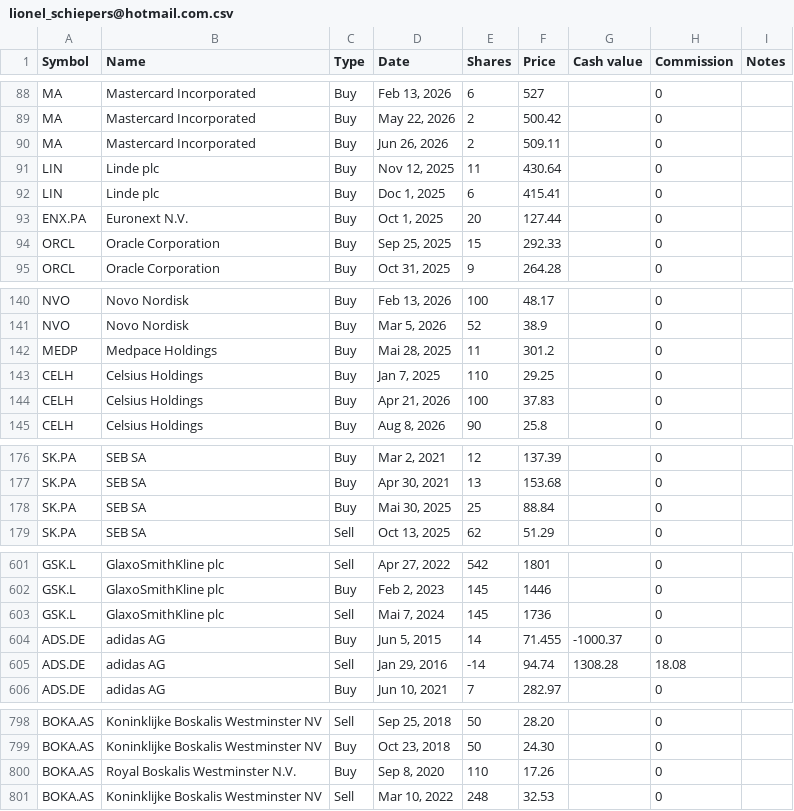
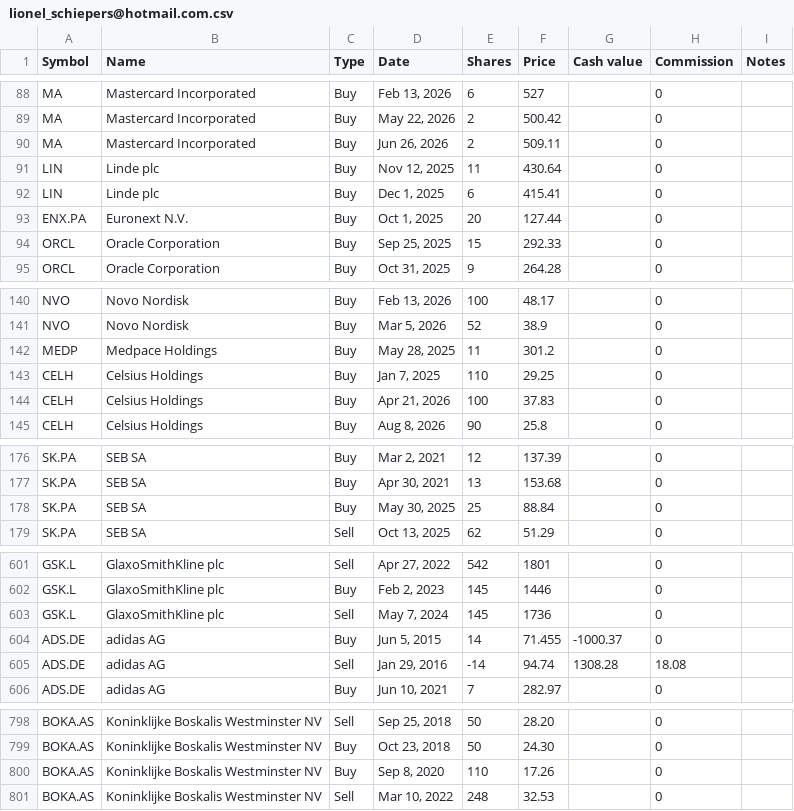
Before and after one commit to lionelschiepers/StockQuotes.Portfolio, a CSV file: Portfolio/lionel_schiepers@hotmail.com.csv, drawn as a sheet; only a part is shown, gaps mark what is left out.

Commit message:
Normalize portfolio CSV entries
Correct localized month names and standardize the Boskalis company name.

```diff
--- a/Portfolio/lionel_schiepers@hotmail.com.csv
+++ b/Portfolio/lionel_schiepers@hotmail.com.csv
@@ -91,3 +91,3 @@ MA,Mastercard Incorporated,Buy,"Jun 26, 2026",2,509.11,,0,
 LIN,Linde plc,Buy,"Nov 12, 2025",11,430.64,,0,
-LIN,Linde plc,Buy,"Doc 1, 2025",6,415.41,,0,
+LIN,Linde plc,Buy,"Dec 1, 2025",6,415.41,,0,
 ENX.PA,Euronext N.V.,Buy,"Oct 1, 2025",20,127.44,,0,
@@ -141,3 +141,3 @@ NVO,Novo Nordisk,Buy,"Feb 13, 2026",100,48.17,,0,
 NVO,Novo Nordisk,Buy,"Mar 5, 2026",52,38.9,,0,
-MEDP,Medpace Holdings,Buy,"Mai 28, 2025",11,301.2,,0,
+MEDP,Medpace Holdings,Buy,"May 28, 2025",11,301.2,,0,
 CELH,Celsius Holdings,Buy,"Jan 7, 2025",110,29.25,,0,
@@ -177,3 +177,3 @@ SK.PA,SEB SA,Buy,"Mar 2, 2021",12,137.39,,0,
 SK.PA,SEB SA,Buy,"Apr 30, 2021",13,153.68,,0,
-SK.PA,SEB SA,Buy,"Mai 30, 2025",25,88.84,,0,
+SK.PA,SEB SA,Buy,"May 30, 2025",25,88.84,,0,
 SK.PA,SEB SA,Sell,"Oct 13, 2025",62,51.29,,0,
@@ -602,3 +602,3 @@ GSK.L,GlaxoSmithKline plc,Sell,"Apr 27, 2022",542,1801,,0,
 GSK.L,GlaxoSmithKline plc,Buy,"Feb 2, 2023",145,1446,,0,
-GSK.L,GlaxoSmithKline plc,Sell,"Mai 7, 2024",145,1736,,0,
+GSK.L,GlaxoSmithKline plc,Sell,"May 7, 2024",145,1736,,0,
 ADS.DE,adidas AG,Buy,"Jun 5, 2015",14,71.455,-1000.37,0,
@@ -799,3 +799,3 @@ BOKA.AS,Koninklijke Boskalis Westminster NV,Sell,"Sep 25, 2018",50,28.20,,0,
 BOKA.AS,Koninklijke Boskalis Westminster NV,Buy,"Oct 23, 2018",50,24.30,,0,
-BOKA.AS,Royal Boskalis Westminster N.V.,Buy,"Sep 8, 2020",110,17.26,,0,
+BOKA.AS,Koninklijke Boskalis Westminster NV,Buy,"Sep 8, 2020",110,17.26,,0,
 BOKA.AS,Koninklijke Boskalis Westminster NV,Sell,"Mar 10, 2022",248,32.53,,0,
```
